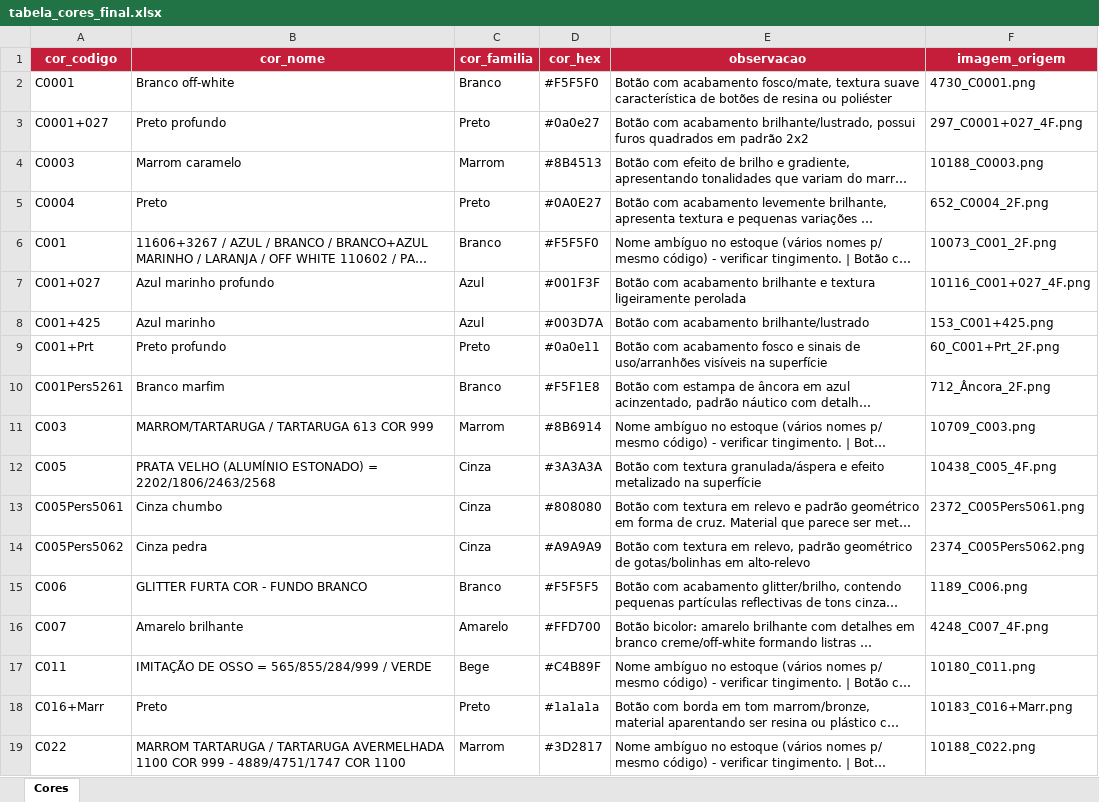
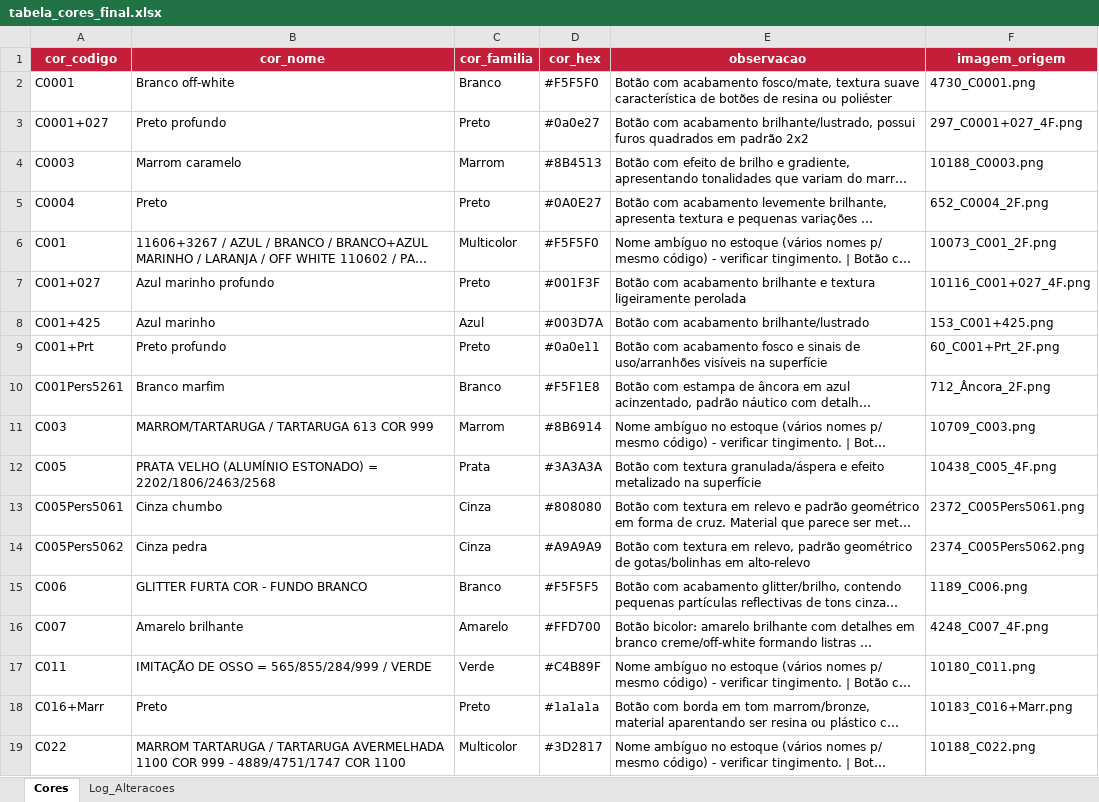
Before and after one commit to brasilbotoes/catalogo, an Excel workbook: apoio/tabela_cores_final.xlsx, sheet Cores, drawn as a sheet; only a part is shown; long unchanged cells end in …; values as stored, in another font and other column widths than the file's, no borders; the diff covers the shown part only; the diff names each change by its address in the sheet, - before the commit and + after, or states it on an @@ line.

```diff
--- a/apoio/tabela_cores_final.xlsx (sheet Cores)
+++ b/apoio/tabela_cores_final.xlsx (sheet Cores)
+sheet tab: Log_Alteracoes
-C6 (cor_familia): Branco
+C6 (cor_familia): Multicolor
-C7 (cor_familia): Azul
+C7 (cor_familia): Preto
-C12 (cor_familia): Cinza
+C12 (cor_familia): Prata
-C17 (cor_familia): Bege
+C17 (cor_familia): Verde
-C19 (cor_familia): Marrom
+C19 (cor_familia): Multicolor
```
Also changed, not shown: 217 edited cells elsewhere in this sheet, relatorio_representantes_20260827_1542.xlsx, 10 other files.
